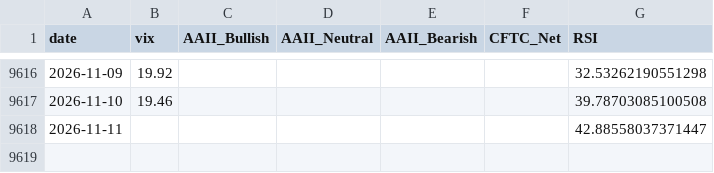
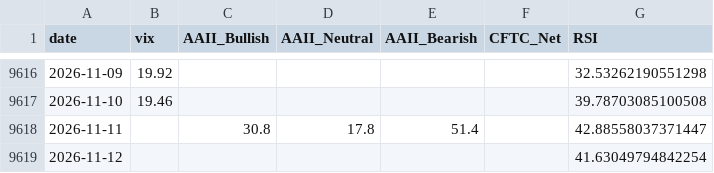
Before and after one commit to yasunogithub/market-reminder, a CSV file: data/combined.csv, drawn as a sheet; only a part is shown, gaps mark what is left out.

```diff
--- a/data/combined.csv
+++ b/data/combined.csv
@@ -9617,2 +9617,3 @@
 2026-11-10,19.46,,,,,39.78703085100508
-2026-11-11,,,,,,42.88558037371447
+2026-11-11,,30.8,17.8,51.4,,42.88558037371447
+2026-11-12,,,,,,41.63049794842254
```
Also changed, not shown: data/NIKKEI_OFFICIAL_rsi.csv, data/aaii.csv, 3 other files.
